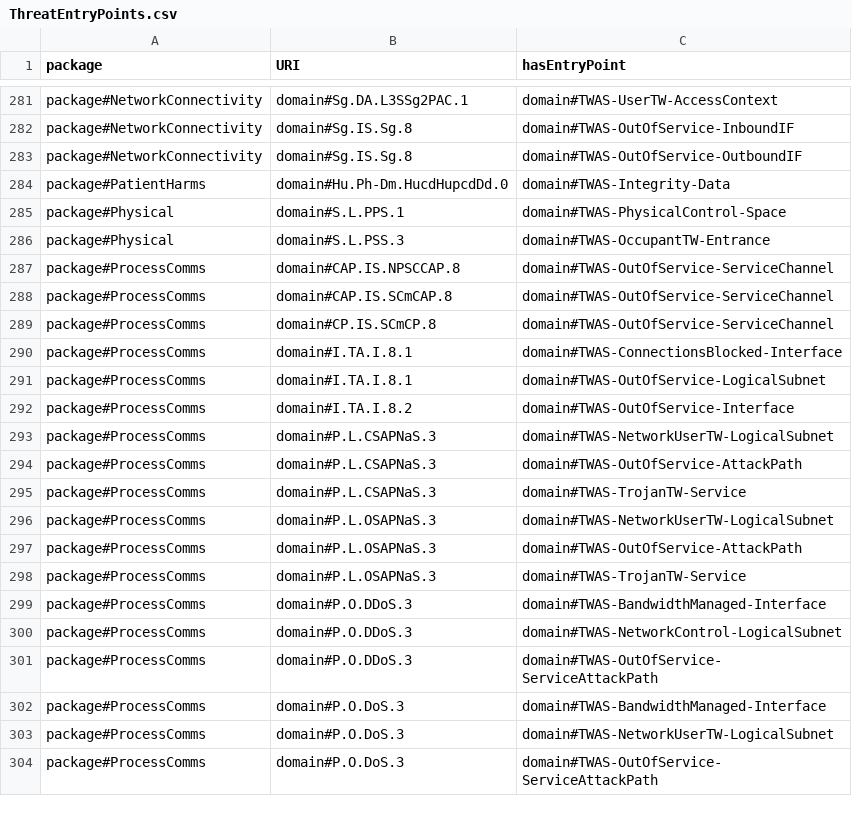
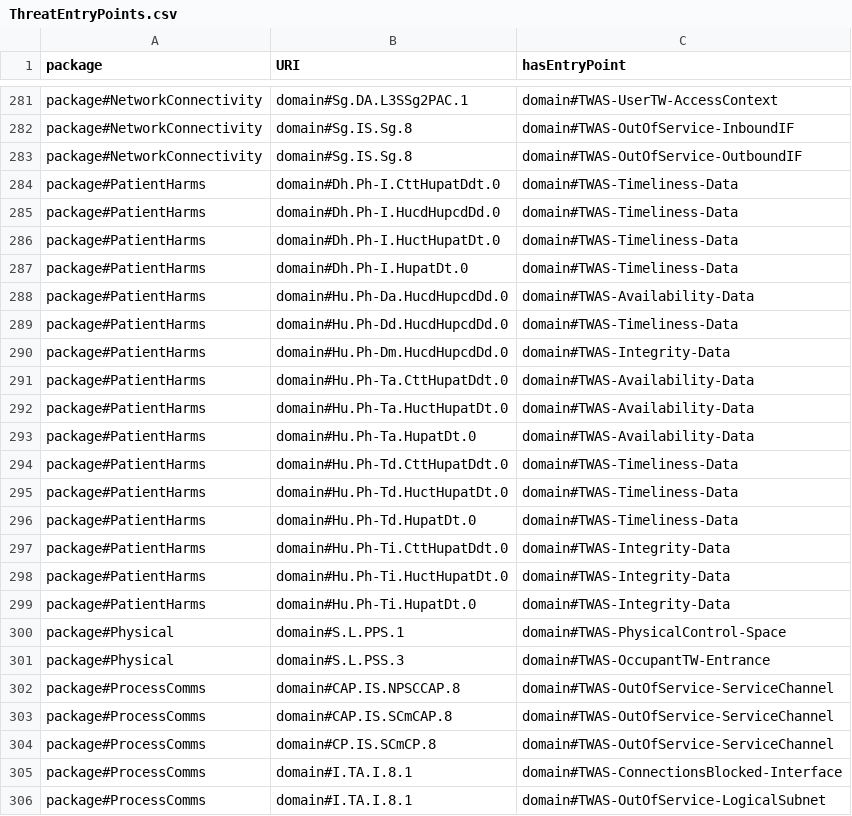
Before and after one commit to Spyderisk/domain-network, a CSV file: csv/ThreatEntryPoints.csv, drawn as a sheet; only a part is shown, gaps mark what is left out; the shorter side is filled out with more unchanged rows.

Commit message:
Bug fix to add missing threat entry points for patient harms threats.

```diff
--- a/csv/ThreatEntryPoints.csv
+++ b/csv/ThreatEntryPoints.csv
@@ -283,3 +283,18 @@ package#NetworkConnectivity,domain#Sg.IS.Sg.8,domain#TWAS-OutOfService-InboundIF
 package#NetworkConnectivity,domain#Sg.IS.Sg.8,domain#TWAS-OutOfService-OutboundIF
+package#PatientHarms,domain#Dh.Ph-I.CttHupatDdt.0,domain#TWAS-Timeliness-Data
+package#PatientHarms,domain#Dh.Ph-I.HucdHupcdDd.0,domain#TWAS-Timeliness-Data
+package#PatientHarms,domain#Dh.Ph-I.HuctHupatDt.0,domain#TWAS-Timeliness-Data
+package#PatientHarms,domain#Dh.Ph-I.HupatDt.0,domain#TWAS-Timeliness-Data
+package#PatientHarms,domain#Hu.Ph-Da.HucdHupcdDd.0,domain#TWAS-Availability-Data
+package#PatientHarms,domain#Hu.Ph-Dd.HucdHupcdDd.0,domain#TWAS-Timeliness-Data
 package#PatientHarms,domain#Hu.Ph-Dm.HucdHupcdDd.0,domain#TWAS-Integrity-Data
+package#PatientHarms,domain#Hu.Ph-Ta.CttHupatDdt.0,domain#TWAS-Availability-Data
+package#PatientHarms,domain#Hu.Ph-Ta.HuctHupatDt.0,domain#TWAS-Availability-Data
+package#PatientHarms,domain#Hu.Ph-Ta.HupatDt.0,domain#TWAS-Availability-Data
+package#PatientHarms,domain#Hu.Ph-Td.CttHupatDdt.0,domain#TWAS-Timeliness-Data
+package#PatientHarms,domain#Hu.Ph-Td.HuctHupatDt.0,domain#TWAS-Timeliness-Data
+package#PatientHarms,domain#Hu.Ph-Td.HupatDt.0,domain#TWAS-Timeliness-Data
+package#PatientHarms,domain#Hu.Ph-Ti.CttHupatDdt.0,domain#TWAS-Integrity-Data
+package#PatientHarms,domain#Hu.Ph-Ti.HuctHupatDt.0,domain#TWAS-Integrity-Data
+package#PatientHarms,domain#Hu.Ph-Ti.HupatDt.0,domain#TWAS-Integrity-Data
 package#Physical,domain#S.L.PPS.1,domain#TWAS-PhysicalControl-Space
```
